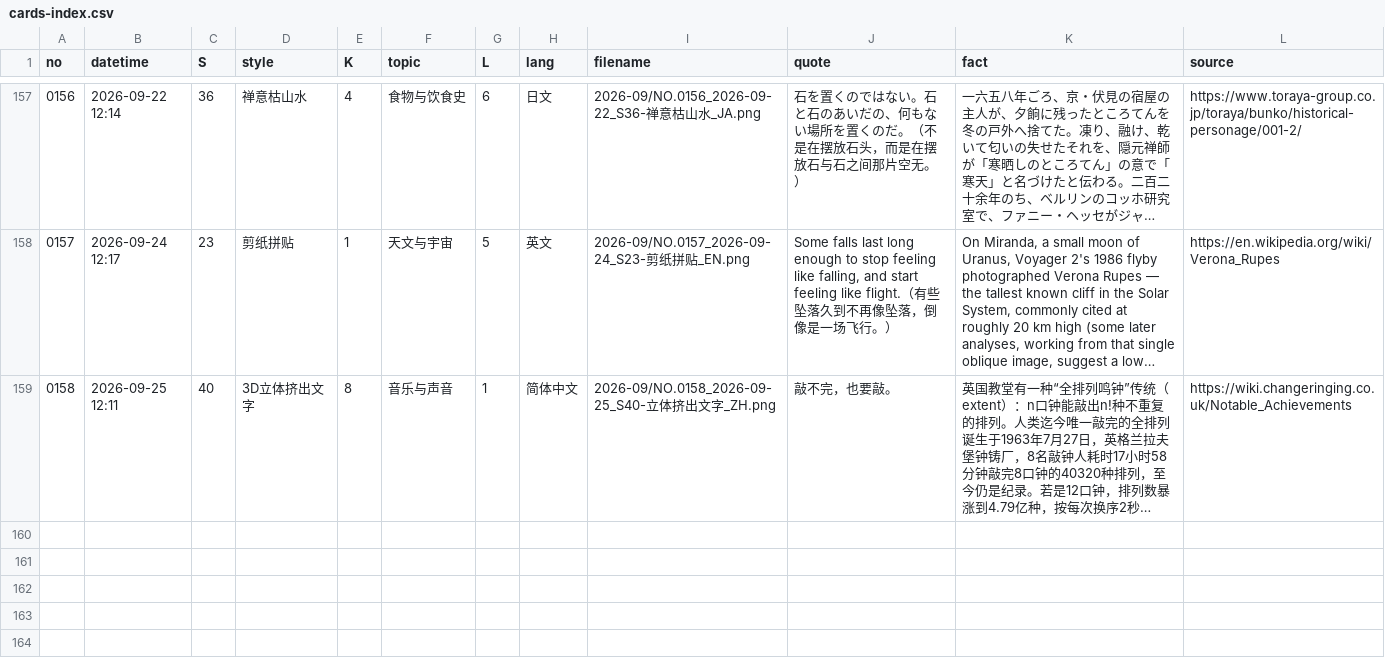
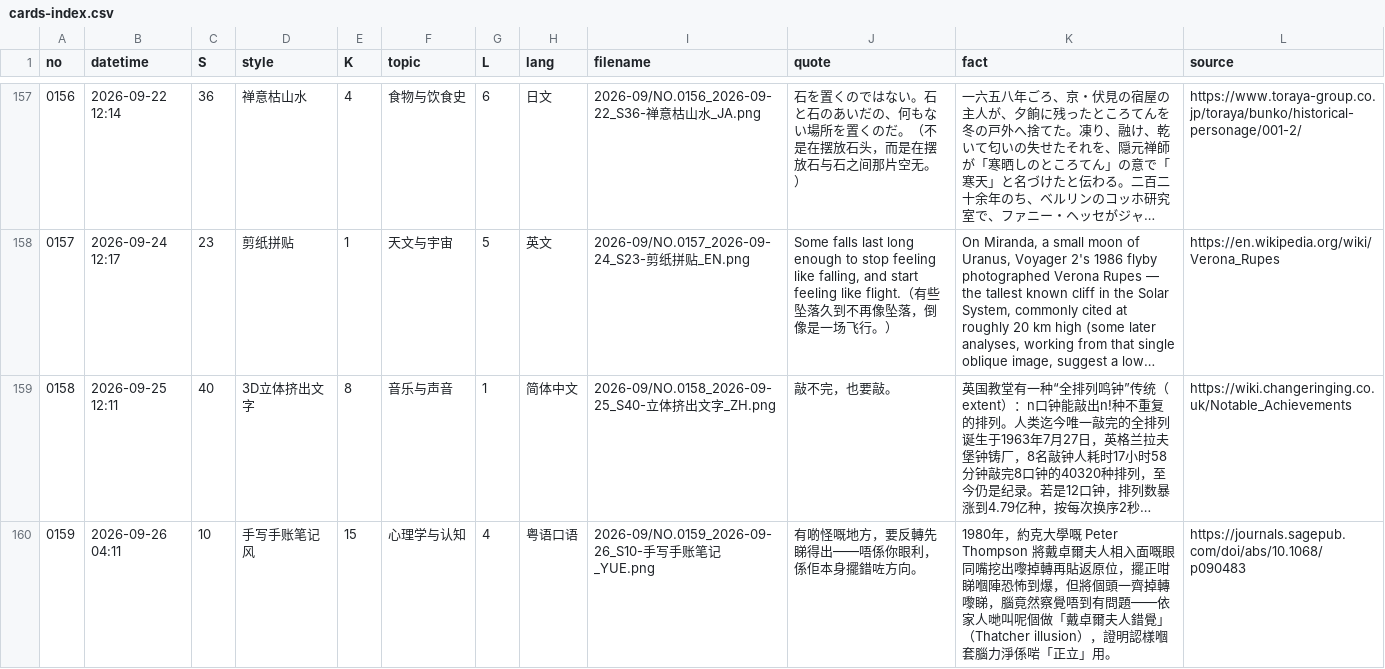
Before and after one commit to Chauban/ClaudeAtelier, a CSV file: Cards/cards-index.csv, drawn as a sheet; only a part is shown, gaps mark what is left out; long unchanged cells end in …; the diff names each change by its address in the sheet, - before the commit and + after, or states it on an @@ line.

Commit message:
NO.0159 · 手写手账笔记风 · 粤语口语

```diff
--- a/Cards/cards-index.csv
+++ b/Cards/cards-index.csv
+row 160: 0159 | 2026-09-26 04:11 | 10 | 手写手账笔记风 | 15 | 心理学与认知 | 4 | 粤语口语 | 2026-09/NO.0159_2026-09-26_S10-手写手账笔记_YUE.png | 有啲怪嘅地方，要反轉先睇得出——唔係你眼利，係佢本身擺錯咗方向。 | 1980年，約克大學嘅 Peter Thompson 將戴卓爾夫人相入面嘅眼同嘴挖出嚟掉轉再貼返原位，擺正咁睇嗰陣恐怖到爆，但將個頭一齊掉轉嚟睇，腦竟然察覺唔到有問題——依家人哋叫呢個做「戴卓爾夫人錯覺」（Thatcher illusion），證明認樣嗰套腦力淨係啱「正立」用。 | https://journals.sagepub.com/doi/abs/10.1068/p090483
```
Also changed, not shown: 4 other files.
